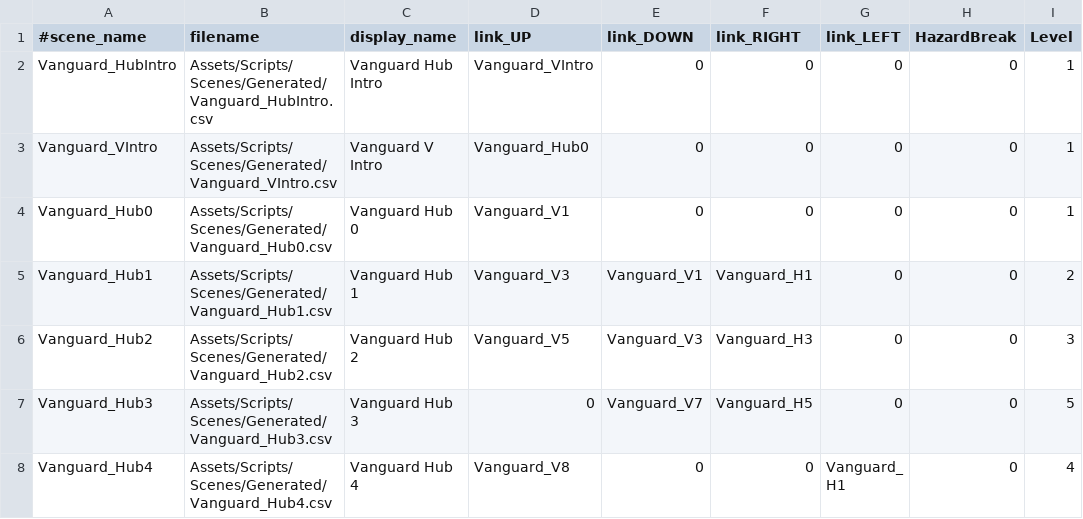
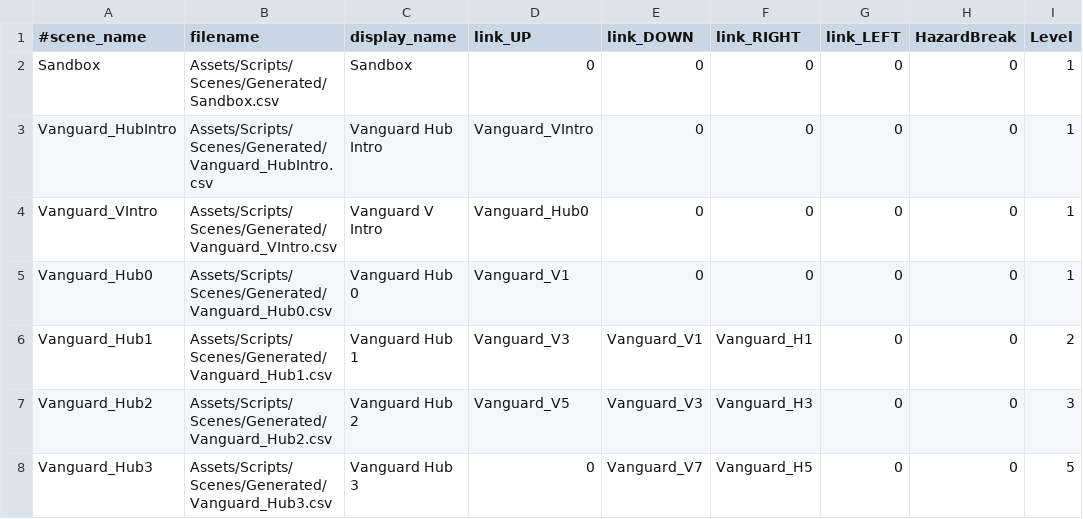
Before and after one commit to StarfighterDevTeam/StarFighter, a CSV file: Unstable/StarFighter/StarFighter/Assets/Scripts/Generated/Scenes.csv, drawn as a sheet; only a part is shown; the shorter side is filled out with more unchanged rows.

Commit message:
Fixing critical bug (game speed undefinied) + Sandbox debug scene (F4)

```diff
--- a/Unstable/StarFighter/StarFighter/Assets/Scripts/Generated/Scenes.csv
+++ b/Unstable/StarFighter/StarFighter/Assets/Scripts/Generated/Scenes.csv
@@ -1,2 +1,3 @@
 #scene_name,filename,display_name,link_UP,link_DOWN,link_RIGHT,link_LEFT,HazardBreak,Level
+Sandbox,Assets/Scripts/Scenes/Generated/Sandbox.csv,Sandbox,0,0,0,0,0,1
 Vanguard_HubIntro,Assets/Scripts/Scenes/Generated/Vanguard_HubIntro.csv,Vanguard Hub Intro,Vanguard_VIntro,0,0,0,0,1
```
Also changed, not shown: Unstable/StarFighter/StarFighter/Assets/Scripts/Generated/Enemies.csv, Unstable/StarFighter/StarFighter/Assets/Scripts/Generated/EnemyPhases.csv, 11 other files.
